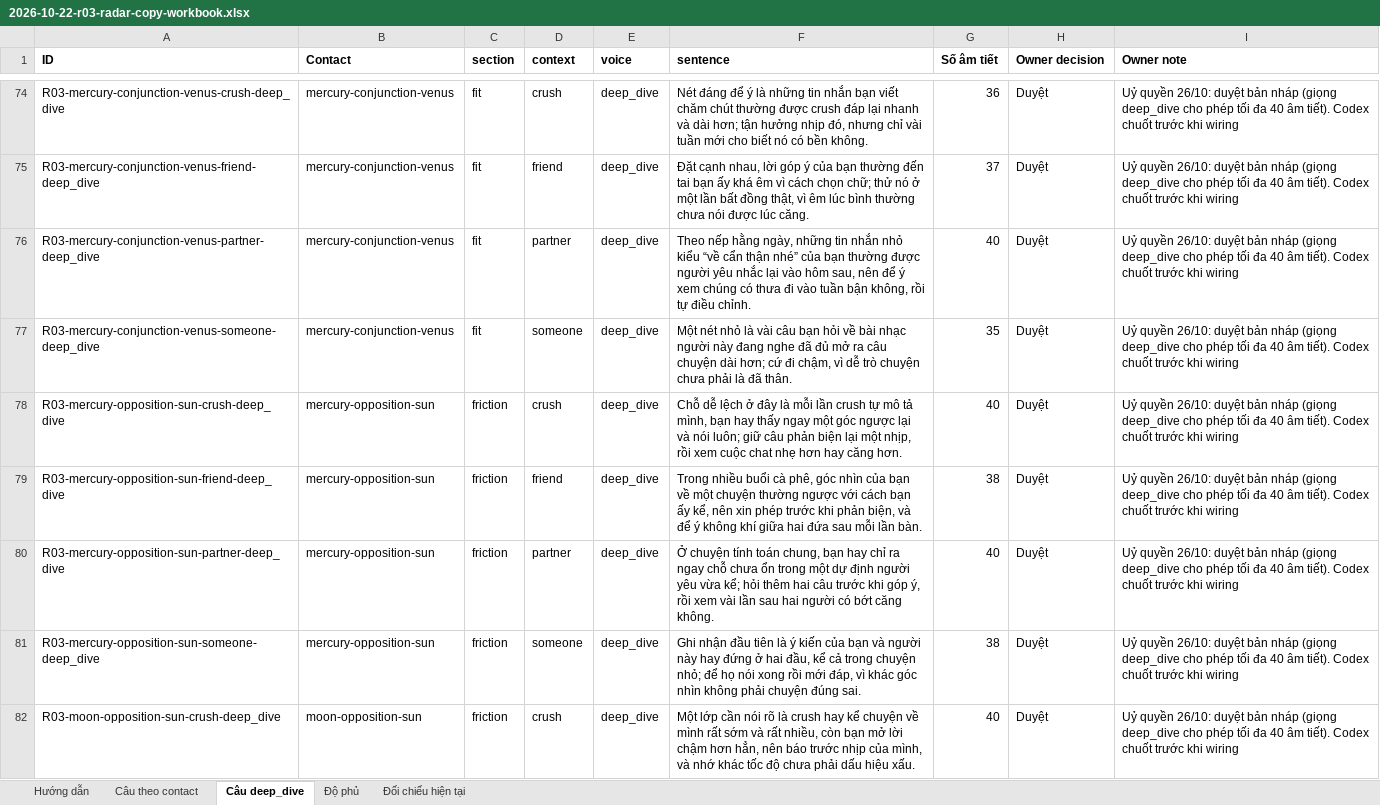
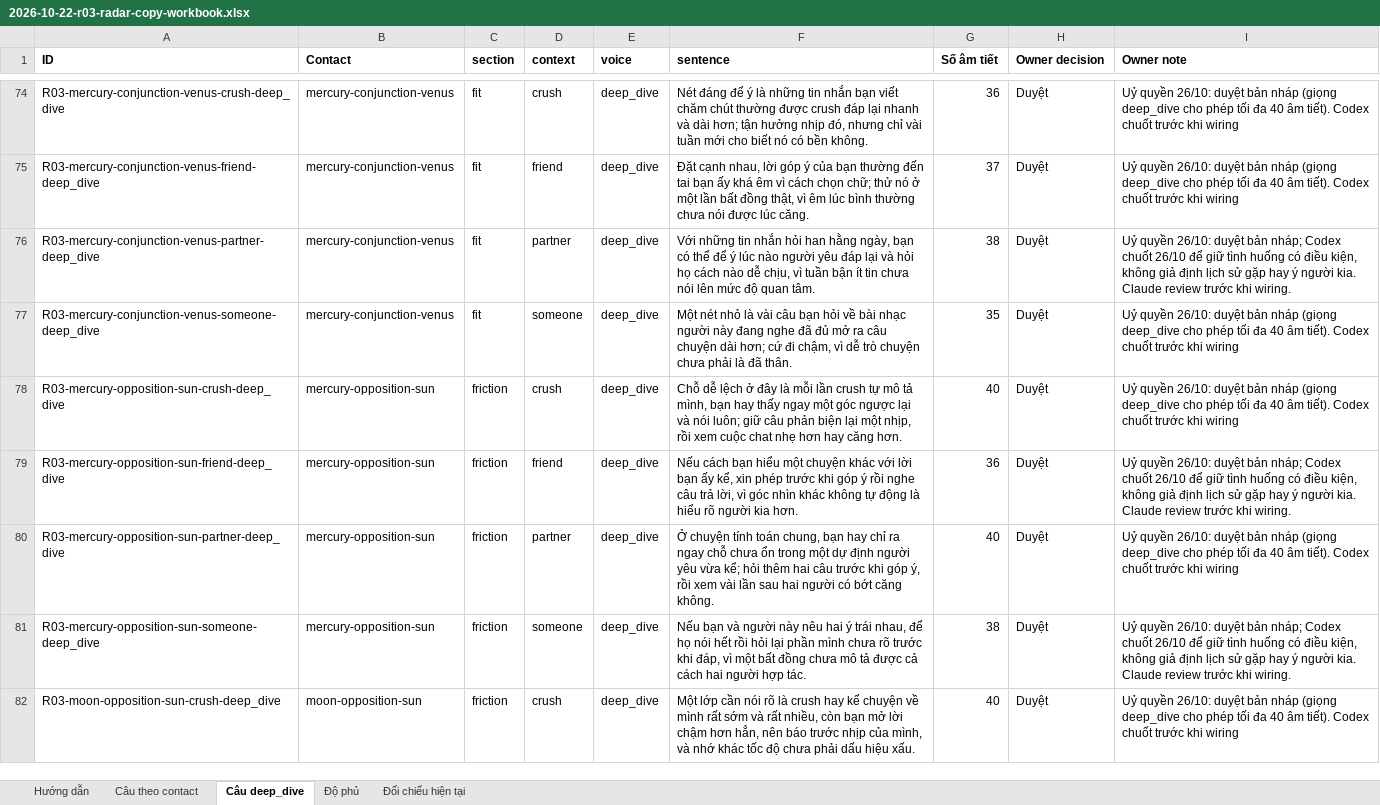
Before and after one commit to honghanh153-creator/la-lanh, an Excel workbook: docs/reviews/2026-10-22-r03-radar-copy-workbook.xlsx, sheet Câu deep_dive, drawn as a sheet; only a part is shown, gaps mark what is left out; values as stored, in another font and other column widths than the file's, no borders; the diff covers the shown part only; the diff names each change by its address in the sheet, - before the commit and + after, or states it on an @@ line.

```diff
--- a/docs/reviews/2026-10-22-r03-radar-copy-workbook.xlsx (sheet Câu deep_dive)
+++ b/docs/reviews/2026-10-22-r03-radar-copy-workbook.xlsx (sheet Câu deep_dive)
-F76 (sentence): Theo nếp hằng ngày, những tin nhắn nhỏ kiểu “về cẩn thận nhé” của bạn thường được người yêu nhắc lại vào hôm sau, nên để ý xem chúng có thưa đi vào tuần bận không, rồi tự điều chỉnh.
+F76 (sentence): Với những tin nhắn hỏi han hằng ngày, bạn có thể để ý lúc nào người yêu đáp lại và hỏi họ cách nào dễ chịu, vì tuần bận ít tin chưa nói lên mức độ quan tâm.
-G76 (Số âm tiết): 40
+G76 (Số âm tiết): 38
-I76 (Owner note): …duyệt bản nháp (giọng deep_dive cho phép tối đa 40 âm tiết). Codex chuốt trước khi wiring
+I76 (Owner note): …duyệt bản nháp; Codex chuốt 26/10 để giữ tình huống có điều kiện, không giả định lịch sử gặp hay ý người kia. Claude review trước khi wiring.
-F79 (sentence): Trong nhiều buổi cà phê, góc nhìn của bạn về một chuyện thường ngược với cách bạn ấy kể, nên xin phép trước khi phản biện, và để ý không khí giữa hai đứa sau mỗi lần bàn.
+F79 (sentence): Nếu cách bạn hiểu một chuyện khác với lời bạn ấy kể, xin phép trước khi góp ý rồi nghe câu trả lời, vì góc nhìn khác không tự động là hiểu rõ người kia hơn.
-G79 (Số âm tiết): 38
+G79 (Số âm tiết): 36
-I79 (Owner note): …duyệt bản nháp (giọng deep_dive cho phép tối đa 40 âm tiết). Codex chuốt trước khi wiring
+I79 (Owner note): …duyệt bản nháp; Codex chuốt 26/10 để giữ tình huống có điều kiện, không giả định lịch sử gặp hay ý người kia. Claude review trước khi wiring.
-F81 (sentence): Ghi nhận đầu tiên là ý kiến của bạn và người này hay đứng ở hai đầu, kể cả trong chuyện nhỏ; để họ nói xong rồi mới đáp, vì khác góc nhìn không phải chuyện đúng sai.
+F81 (sentence): Nếu bạn và người này nêu hai ý trái nhau, để họ nói hết rồi hỏi lại phần mình chưa rõ trước khi đáp, vì một bất đồng chưa mô tả được cả cách hai người hợp tác.
-I81 (Owner note): …duyệt bản nháp (giọng deep_dive cho phép tối đa 40 âm tiết). Codex chuốt trước khi wiring
+I81 (Owner note): …duyệt bản nháp; Codex chuốt 26/10 để giữ tình huống có điều kiện, không giả định lịch sử gặp hay ý người kia. Claude review trước khi wiring.
```
Also changed, not shown: 71 edited cells elsewhere in this sheet, sheet Câu theo contact, sheet Hướng dẫn, 1 other file.
